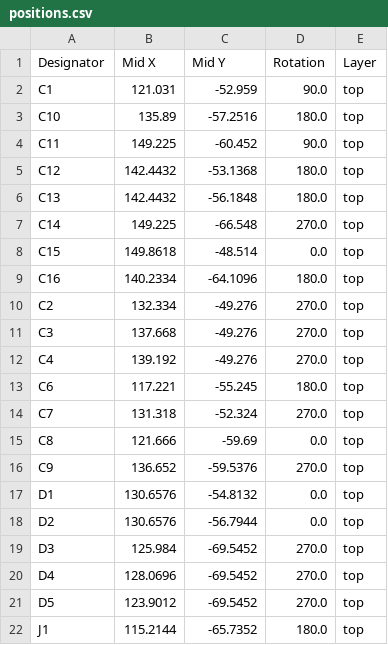
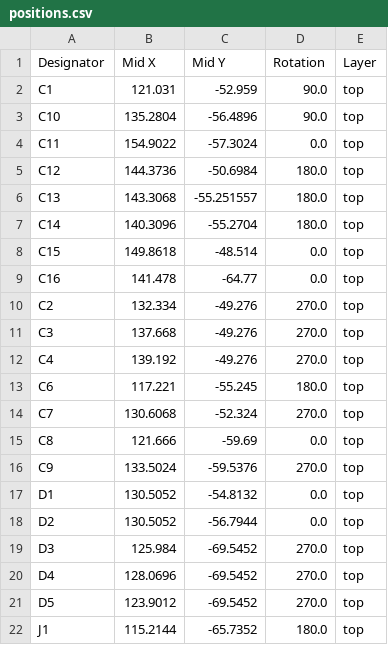
Before and after one commit to MuffinKing-jpeg/DRP.004, a CSV file: production/positions.csv, drawn as a sheet; only a part is shown; the diff covers the shown part only.

```diff
--- a/production/positions.csv
+++ b/production/positions.csv
@@ -2,9 +2,9 @@
 C1,121.031,-52.959,90.0,top
-C10,135.89,-57.2516,180.0,top
-C11,149.225,-60.452,90.0,top
-C12,142.4432,-53.1368,180.0,top
-C13,142.4432,-56.1848,180.0,top
-C14,149.225,-66.548,270.0,top
+C10,135.2804,-56.4896,90.0,top
+C11,154.9022,-57.3024,0.0,top
+C12,144.3736,-50.6984,180.0,top
+C13,143.3068,-55.251557,180.0,top
+C14,140.3096,-55.2704,180.0,top
 C15,149.8618,-48.514,0.0,top
-C16,140.2334,-64.1096,180.0,top
+C16,141.478,-64.77,0.0,top
 C2,132.334,-49.276,270.0,top
@@ -13,7 +13,7 @@ C4,139.192,-49.276,270.0,top
 C6,117.221,-55.245,180.0,top
-C7,131.318,-52.324,270.0,top
+C7,130.6068,-52.324,270.0,top
 C8,121.666,-59.69,0.0,top
-C9,136.652,-59.5376,270.0,top
-D1,130.6576,-54.8132,0.0,top
-D2,130.6576,-56.7944,0.0,top
+C9,133.5024,-59.5376,270.0,top
+D1,130.5052,-54.8132,0.0,top
+D2,130.5052,-56.7944,0.0,top
 D3,125.984,-69.5452,270.0,top
```
Also changed, not shown: 3 removed rows and 46 edited cells elsewhere in this file, production/bom.csv, production/designators.csv, 12 other files.
